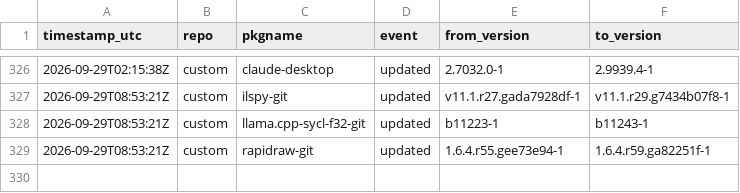
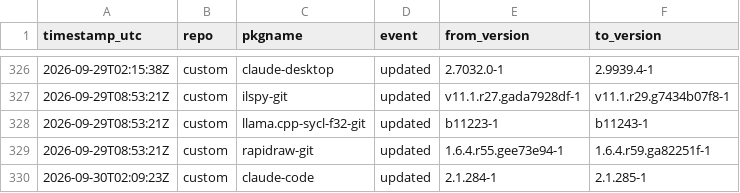
Before and after one commit to xerootg/xerootg.github.io, a CSV file: data/changes.csv, drawn as a sheet; only a part is shown, gaps mark what is left out; the diff names each change by its address in the sheet, - before the commit and + after, or states it on an @@ line.

```diff
--- a/data/changes.csv
+++ b/data/changes.csv
+row 330: 2026-09-30T02:09:23Z | custom | claude-code | updated | 2.1.284-1 | 2.1.285-1
```
Also changed, not shown: data/packages.csv, 2 other files.
